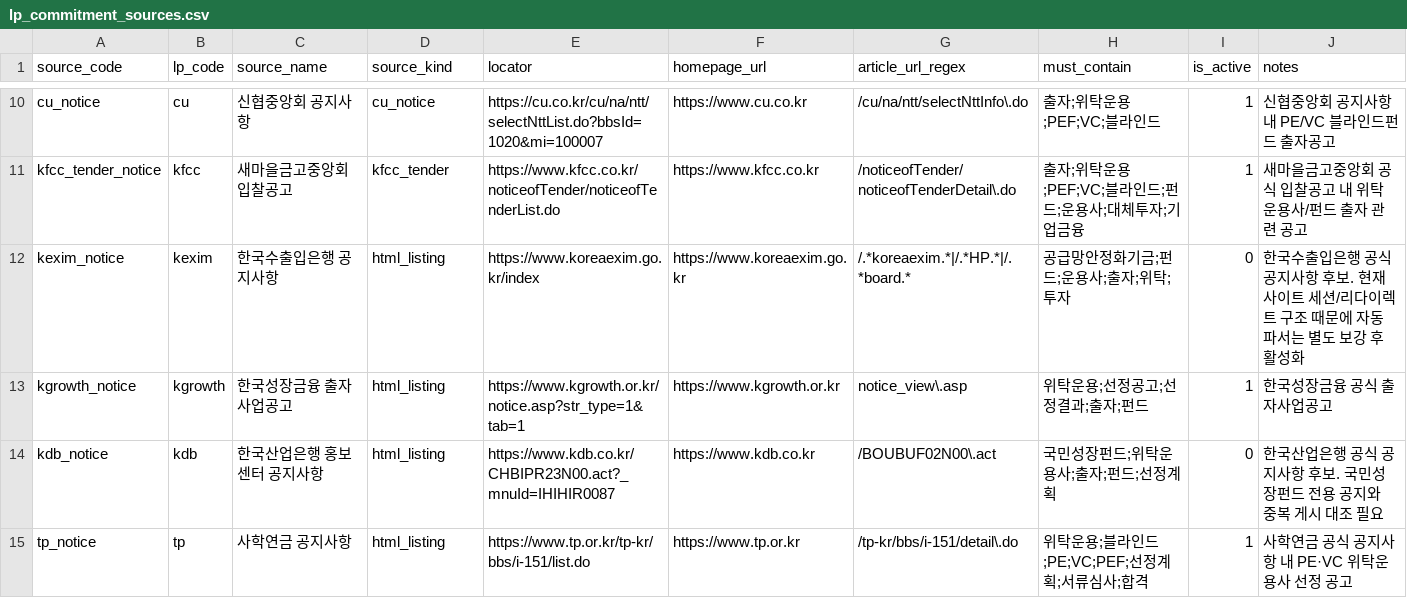
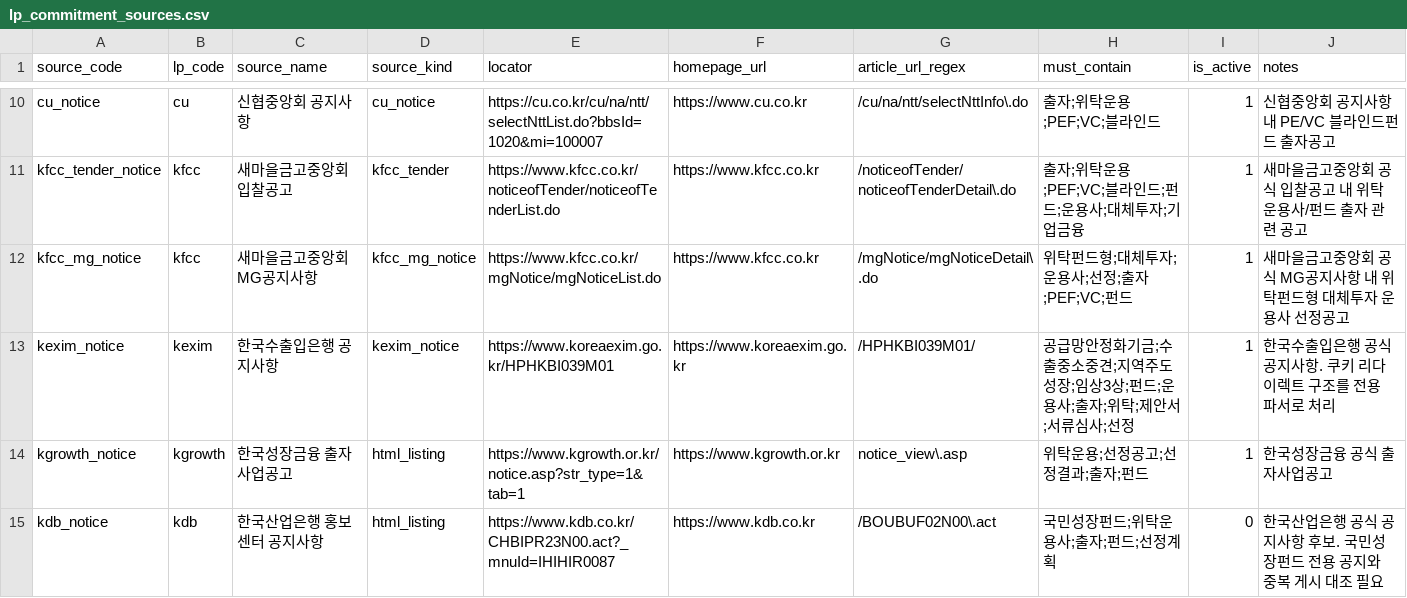
Before and after one commit to pkkong/korea-pef-db, a CSV file: data/lp_commitment_sources.csv, drawn as a sheet; only a part is shown, gaps mark what is left out; the shorter side is filled out with more unchanged rows.

Commit message:
Add KEXIM and KFCC LP notice parsers

```diff
--- a/data/lp_commitment_sources.csv
+++ b/data/lp_commitment_sources.csv
@@ -11,3 +11,4 @@ cu_notice,cu,신협중앙회 공지사항,cu_notice,https://cu.co.kr/cu/na/ntt/s
 kfcc_tender_notice,kfcc,새마을금고중앙회 입찰공고,kfcc_tender,https://www.kfcc.co.kr/noticeofTender/noticeofTenderList.do,https://www.kfcc.co.kr,/noticeofTender/noticeofTenderDetail\.do,출자;위탁운용;PEF;VC;블라인드;펀드;운용사;대체투자;기업금융,1,새마을금고중앙회 공식 입찰공고 내 위탁운용사/펀드 출자 관련 공고
-kexim_notice,kexim,한국수출입은행 공지사항,html_listing,https://www.koreaexim.go.kr/index,https://www.koreaexim.go.kr,/.*koreaexim.*|/.*HP.*|/.*board.*,공급망안정화기금;펀드;운용사;출자;위탁;투자,0,한국수출입은행 공식 공지사항 후보. 현재 사이트 세션/리다이렉트 구조 때문에 자동 파서는 별도 보강 후 활성화
+kfcc_mg_notice,kfcc,새마을금고중앙회 MG공지사항,kfcc_mg_notice,https://www.kfcc.co.kr/mgNotice/mgNoticeList.do,https://www.kfcc.co.kr,/mgNotice/mgNoticeDetail\.do,위탁펀드형;대체투자;운용사;선정;출자;PEF;VC;펀드,1,새마을금고중앙회 공식 MG공지사항 내 위탁펀드형 대체투자 운용사 선정공고
+kexim_notice,kexim,한국수출입은행 공지사항,kexim_notice,https://www.koreaexim.go.kr/HPHKBI039M01,https://www.koreaexim.go.kr,/HPHKBI039M01/,공급망안정화기금;수출중소중견;지역주도성장;임상3상;펀드;운용사;출자;위탁;제안서;서류심사;선정,1,한국수출입은행 공식 공지사항. 쿠키 리다이렉트 구조를 전용 파서로 처리
 kgrowth_notice,kgrowth,한국성장금융 출자사업공고,html_listing,https://www.kgrowth.or.kr/notice.asp?str_type=1&tab=1,https://www.kgrowth.or.kr,notice_view\.asp,위탁운용;선정공고;선정결과;출자;펀드,1,한국성장금융 공식 출자사업공고
```
Also changed, not shown: 1 other file.
